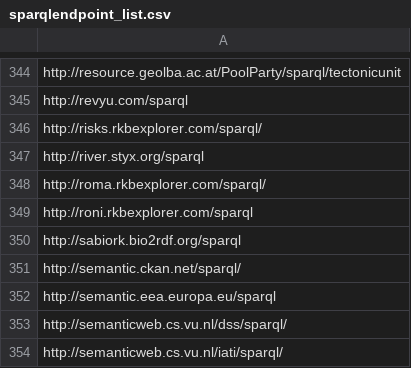
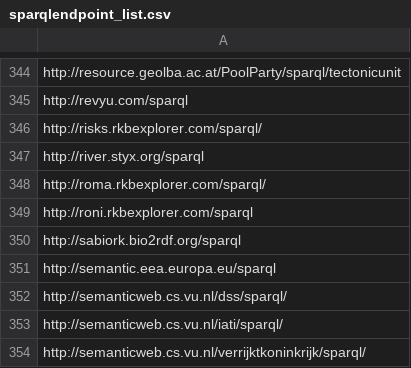
Before and after one commit to neumarcx/sparql, a CSV file: sparqlendpoint_list.csv, drawn as a sheet; only a part is shown, gaps mark what is left out; the shorter side is filled out with more unchanged rows.

Commit message:
removed http://semantic.ckan.net/sparql/
Could not resolve host: semantic.ckan.net

```diff
--- a/sparqlendpoint_list.csv
+++ b/sparqlendpoint_list.csv
@@ -350,3 +350,2 @@ http://roni.rkbexplorer.com/sparql
 http://sabiork.bio2rdf.org/sparql
-http://semantic.ckan.net/sparql/
 http://semantic.eea.europa.eu/sparql
```
